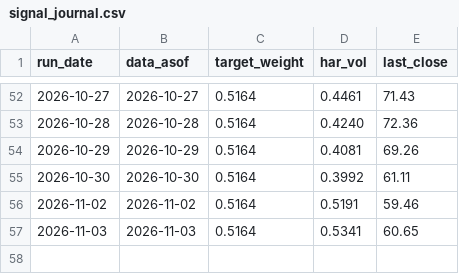
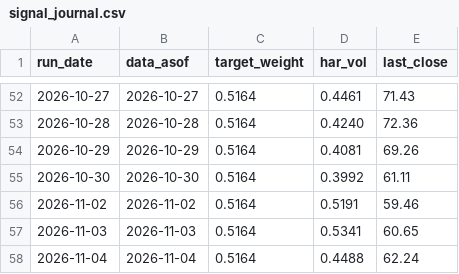
Before and after one commit to gjgauravai-cpu/ai, a CSV file: signal_journal.csv, drawn as a sheet; only a part is shown, gaps mark what is left out.

```diff
--- a/signal_journal.csv
+++ b/signal_journal.csv
@@ -57 +57,2 @@ run_date,data_asof,target_weight,har_vol,last_close
 2026-11-03,2026-11-03,0.5164,0.5341,60.65
+2026-11-04,2026-11-04,0.5164,0.4488,62.24
```
Also changed, not shown: 1 other file.
